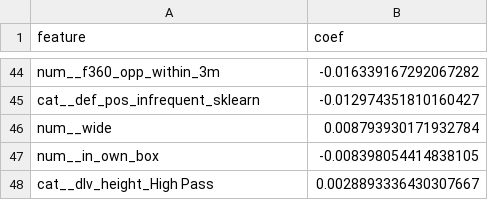
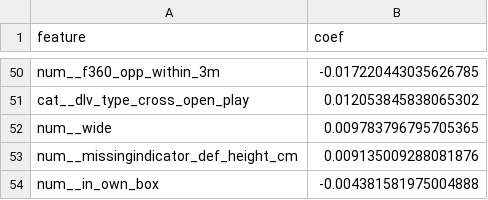
Before and after one commit to lipealiseda/header-quality, a CSV file: results/duel_logistic_effects.csv, drawn as a sheet; only a part is shown, gaps mark what is left out; removed rows and columns are numbered as before the commit, all else as after; the diff covers the shown part only; the diff names each change by its address in the sheet, - before the commit and + after, or states it on an @@ line.

```diff
--- a/results/duel_logistic_effects.csv
+++ b/results/duel_logistic_effects.csv
-B50 (coef): -0.016339167292067282
+B50 (coef): -0.017220443035626785
-row 45: cat__def_pos_infrequent_sklearn | -0.012974351810160427
+row 51: cat__dlv_type_cross_open_play | 0.012053845838065302
-B52 (coef): 0.008793930171932784
+B52 (coef): 0.009783796795705365
+row 53: num__missingindicator_def_height_cm | 0.009135009288081876
-B54 (coef): -0.008398054414838105
+B54 (coef): -0.004381581975004888
-row 48: cat__dlv_height_High Pass | 0.0028893336430307667
```
Also changed, not shown: 28 added rows, 22 removed rows and 20 edited cells elsewhere in this file, results/duel_gbm_importance.csv, results/keep_logistic_effects.csv, 16 other files.
